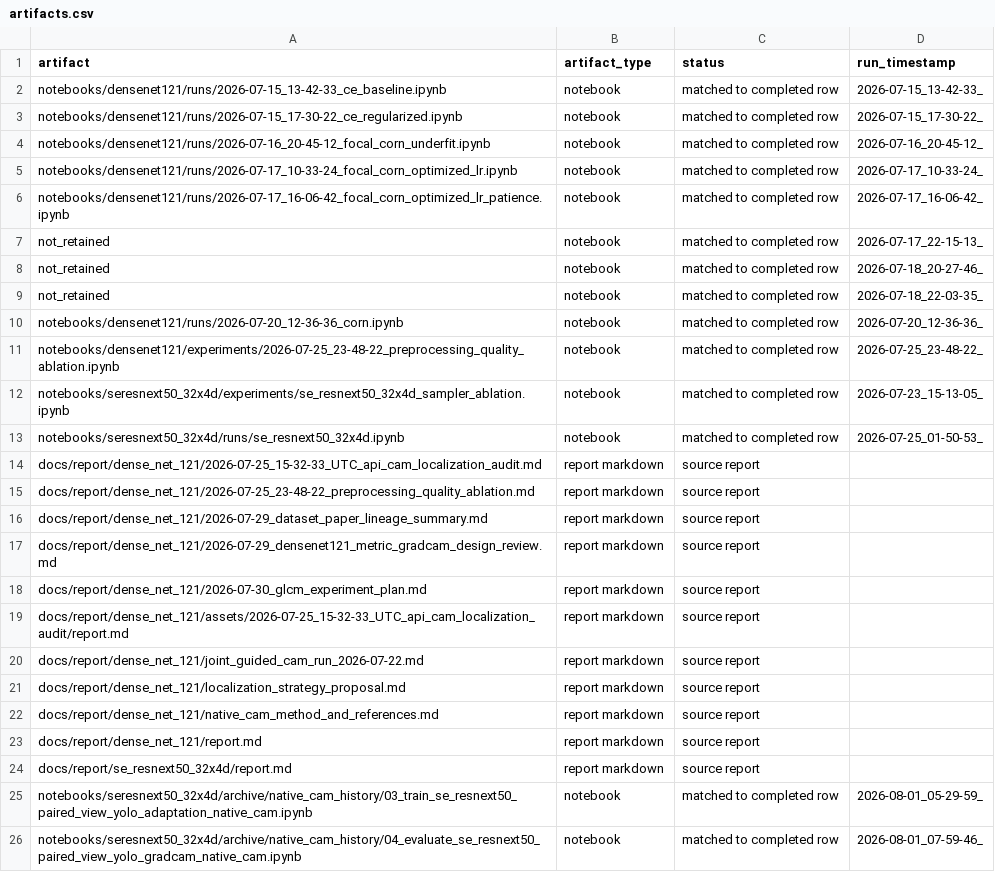
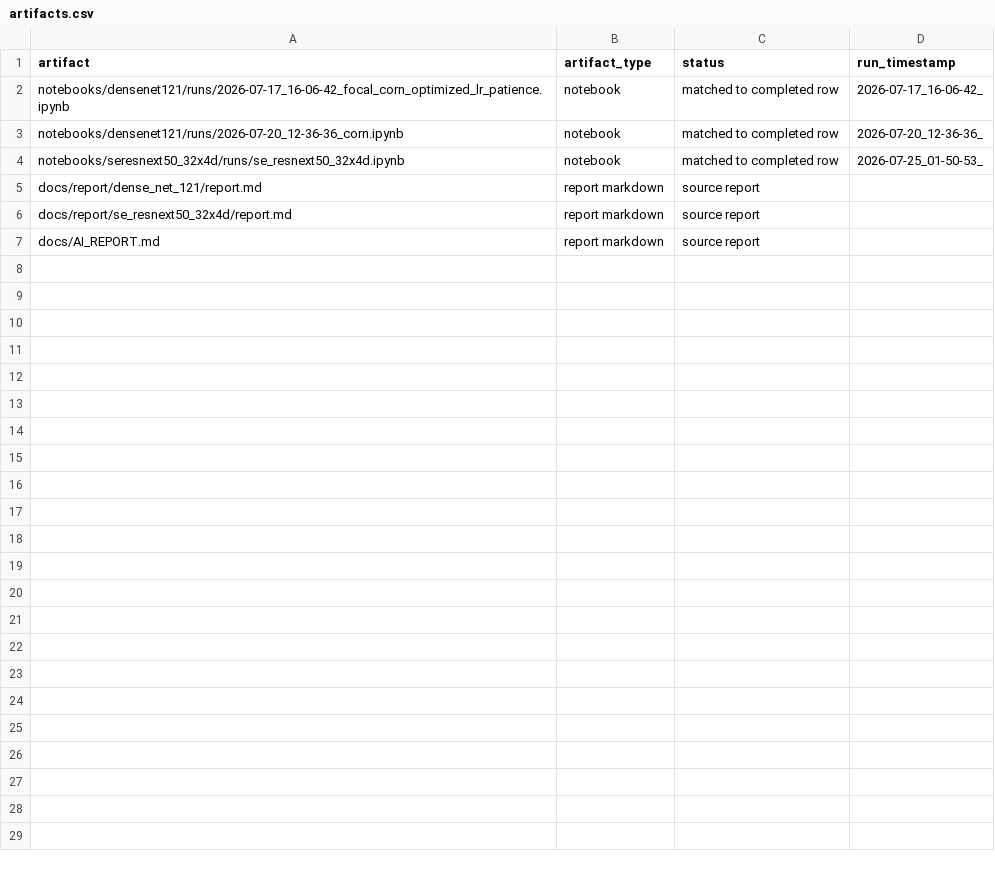
Before and after one commit to mkai-xlab/mkaix.healthsynml, a CSV file: docs/report/summary/artifacts.csv, drawn as a sheet.

```diff
--- a/docs/report/summary/artifacts.csv
+++ b/docs/report/summary/artifacts.csv
@@ -1,26 +1,7 @@
 artifact,artifact_type,status,run_timestamp
-notebooks/densenet121/runs/2026-07-15_13-42-33_ce_baseline.ipynb,notebook,matched to completed row,2026-07-15_13-42-33_
-notebooks/densenet121/runs/2026-07-15_17-30-22_ce_regularized.ipynb,notebook,matched to completed row,2026-07-15_17-30-22_
-notebooks/densenet121/runs/2026-07-16_20-45-12_focal_corn_underfit.ipynb,notebook,matched to completed row,2026-07-16_20-45-12_
-notebooks/densenet121/runs/2026-07-17_10-33-24_focal_corn_optimized_lr.ipynb,notebook,matched to completed row,2026-07-17_10-33-24_
 notebooks/densenet121/runs/2026-07-17_16-06-42_focal_corn_optimized_lr_patience.ipynb,notebook,matched to completed row,2026-07-17_16-06-42_
-not_retained,notebook,matched to completed row,2026-07-17_22-15-13_
-not_retained,notebook,matched to completed row,2026-07-18_20-27-46_
-not_retained,notebook,matched to completed row,2026-07-18_22-03-35_
 notebooks/densenet121/runs/2026-07-20_12-36-36_corn.ipynb,notebook,matched to completed row,2026-07-20_12-36-36_
-notebooks/densenet121/experiments/2026-07-25_23-48-22_preprocessing_quality_ablation.ipynb,notebook,matched to completed row,2026-07-25_23-48-22_
-notebooks/seresnext50_32x4d/experiments/se_resnext50_32x4d_sampler_ablation.ipynb,notebook,matched to completed row,2026-07-23_15-13-05_
 notebooks/seresnext50_32x4d/runs/se_resnext50_32x4d.ipynb,notebook,matched to completed row,2026-07-25_01-50-53_
-docs/report/dense_net_121/2026-07-25_15-32-33_UTC_api_cam_localization_audit.md,report markdown,source report,
-docs/report/dense_net_121/2026-07-25_23-48-22_preprocessing_quality_ablation.md,report markdown,source report,
-docs/report/dense_net_121/2026-07-29_dataset_paper_lineage_summary.md,report markdown,source report,
-docs/report/dense_net_121/2026-07-29_densenet121_metric_gradcam_design_review.md,report markdown,source report,
-docs/report/dense_net_121/2026-07-30_glcm_experiment_plan.md,report markdown,source report,
-docs/report/dense_net_121/assets/2026-07-25_15-32-33_UTC_api_cam_localization_audit/report.md,report markdown,source report,
-docs/report/dense_net_121/joint_guided_cam_run_2026-07-22.md,report markdown,source report,
-docs/report/dense_net_121/localization_strategy_proposal.md,report markdown,source report,
-docs/report/dense_net_121/native_cam_method_and_references.md,report markdown,source report,
 docs/report/dense_net_121/report.md,report markdown,source report,
 docs/report/se_resnext50_32x4d/report.md,report markdown,source report,
-notebooks/seresnext50_32x4d/archive/native_cam_history/03_train_se_resnext50_paired_view_yolo_adaptation_native_cam.ipynb,notebook,matched to completed row,2026-08-01_05-29-59_
-notebooks/seresnext50_32x4d/archive/native_cam_history/04_evaluate_se_resnext50_paired_view_yolo_gradcam_native_cam.ipynb,notebook,matched to completed row,2026-08-01_07-59-46_
+docs/AI_REPORT.md,report markdown,source report,
```
Also changed, not shown: docs/report/summary/checkpoints.csv, 36 other files.
